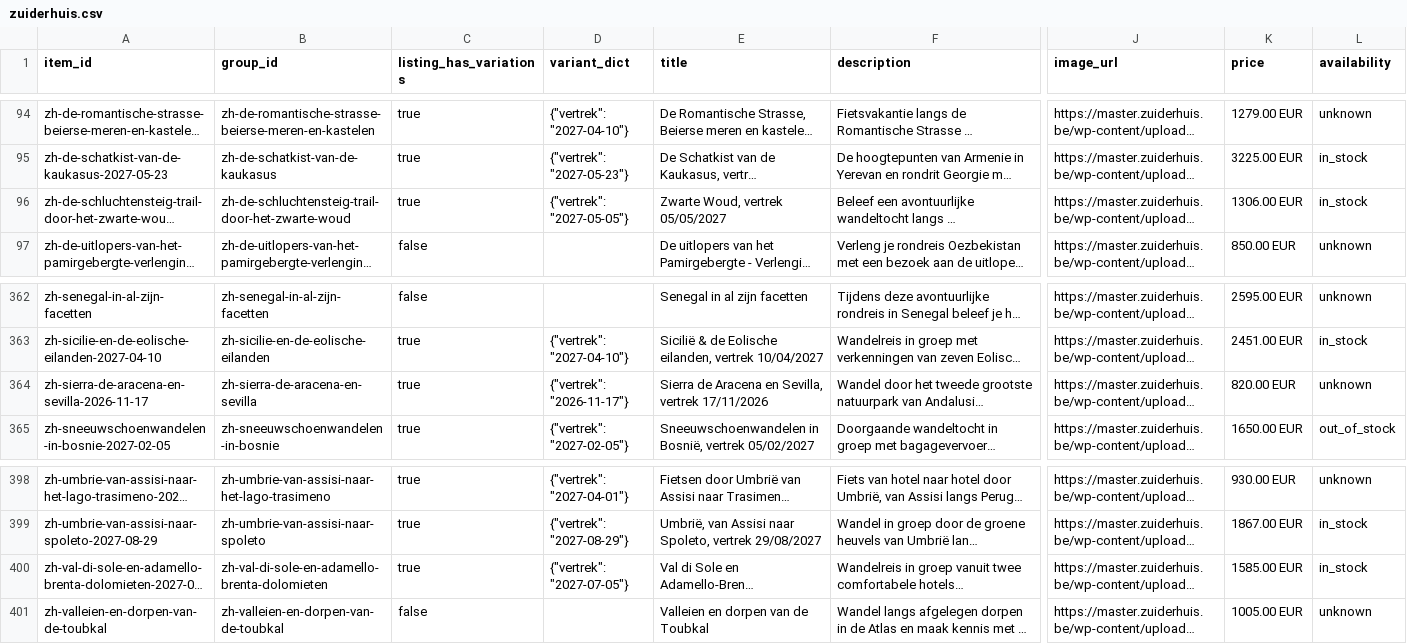
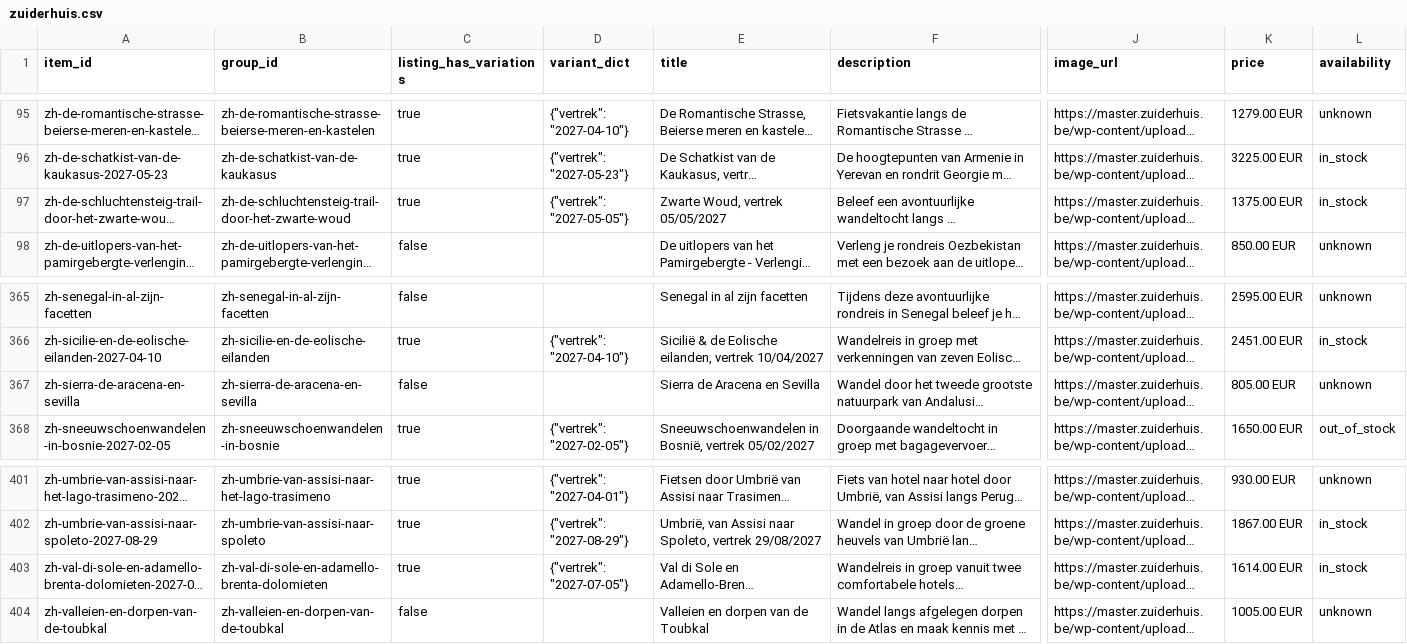
Before and after one commit to Travel-Company-nv/openai-product-feeds, a CSV file: zuiderhuis.csv, drawn as a sheet; only a part is shown, gaps mark what is left out; long unchanged cells end in …; addresses are those after the commit; the diff covers the shown part only; the diff names each change by its address in the sheet, - before the commit and + after, or states it on an @@ line.

```diff
--- a/zuiderhuis.csv
+++ b/zuiderhuis.csv
-K97 (price): 1306.00 EUR
+K97 (price): 1375.00 EUR
-A367 (item_id): zh-sierra-de-aracena-en-sevilla-2026-11-17
+A367 (item_id): zh-sierra-de-aracena-en-sevilla
-C367 (listing_has_variations): true
+C367 (listing_has_variations): false
-D367 (variant_dict): {"vertrek": "2026-11-17"}
+D367 (variant_dict): (empty)
-E367 (title): Sierra de Aracena en Sevilla, vertrek 17/11/2026
+E367 (title): Sierra de Aracena en Sevilla
-K367 (price): 820.00 EUR
+K367 (price): 805.00 EUR
-K403 (price): 1585.00 EUR
+K403 (price): 1614.00 EUR
```
Also changed, not shown: 4 added rows, 1 removed row and 5 edited cells elsewhere in this file.
